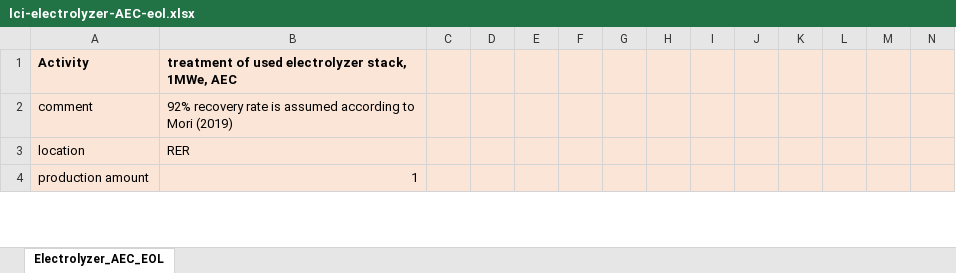
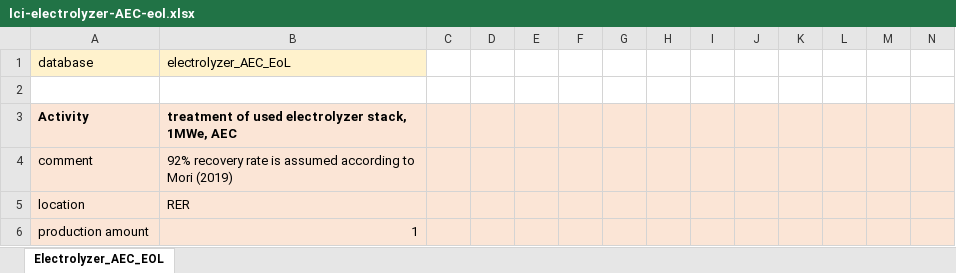
Before and after one commit to polca/premise, an Excel workbook: premise/data/additional_inventories/lci-electrolyzer-AEC-eol.xlsx, sheet Electrolyzer_AEC_EOL, drawn as a sheet; only a part is shown; values as stored, in another font and other column widths than the file's, no borders; rows hold the shown columns only; the diff names each change by its address in the sheet, - before the commit and + after, or states it on an @@ line.

```diff
--- a/premise/data/additional_inventories/lci-electrolyzer-AEC-eol.xlsx (sheet Electrolyzer_AEC_EOL)
+++ b/premise/data/additional_inventories/lci-electrolyzer-AEC-eol.xlsx (sheet Electrolyzer_AEC_EOL)
+row 1: database | electrolyzer_AEC_EoL
+row 2: (empty)
```
Also changed, not shown: premise/data/additional_inventories/lci-battery-LFP-eol.xlsx, premise/data/additional_inventories/lci-battery-LIB-eol.xlsx, 9 other files.
